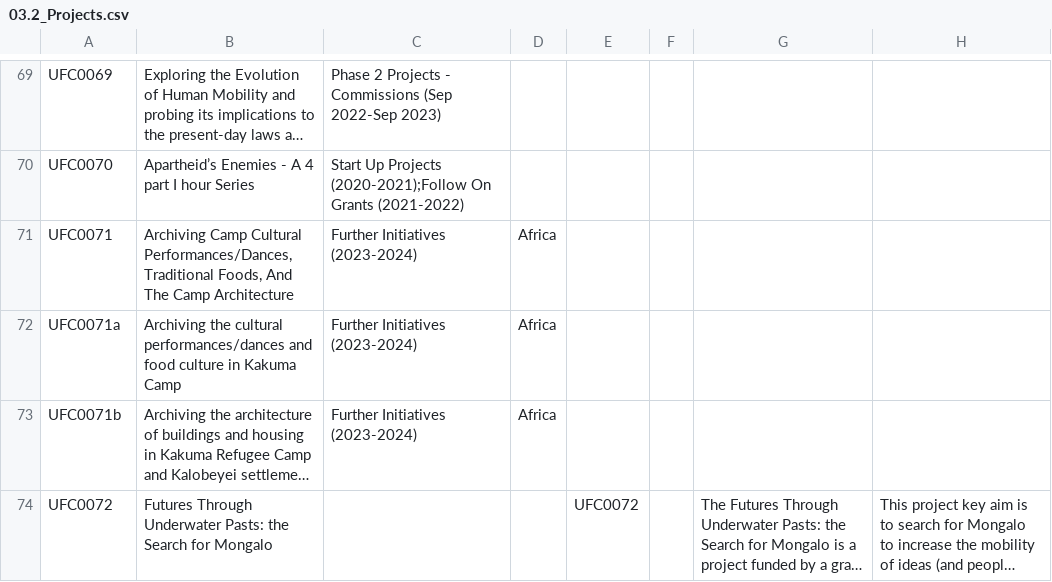
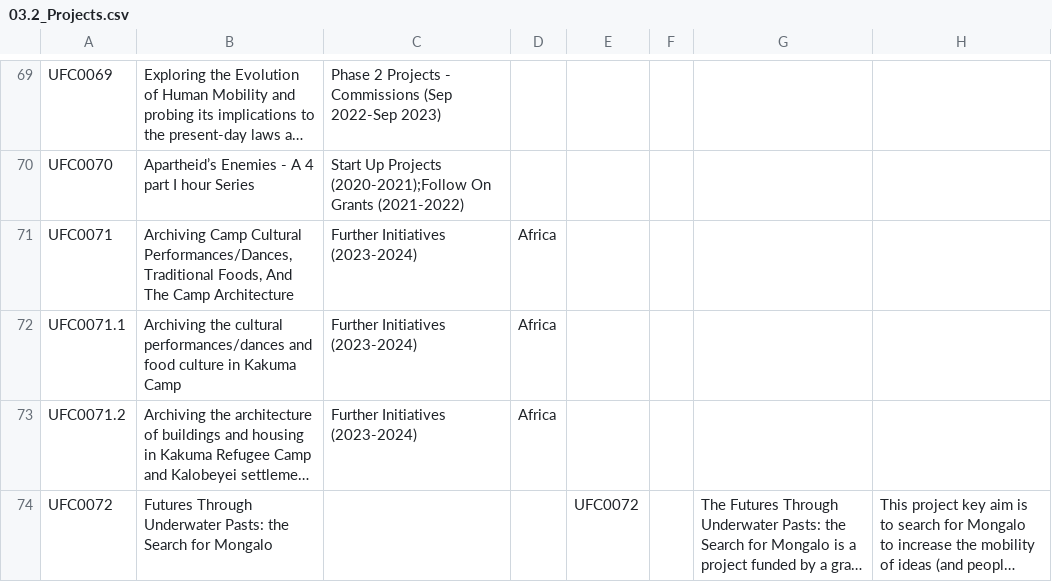
Before and after one commit to ImaginingFutures/metadata-schema, a CSV file: installationdocs/03.2_Projects.csv, drawn as a sheet; only a part is shown, gaps mark what is left out; long unchanged cells end in …; the diff covers the shown part only; the diff names each change by its address in the sheet, - before the commit and + after, or states it on an @@ line.

```diff
--- a/installationdocs/03.2_Projects.csv
+++ b/installationdocs/03.2_Projects.csv
-A72: UFC0071a
+A72: UFC0071.1
-A73: UFC0071b
+A73: UFC0071.2
```
Also changed, not shown: 1 removed row and 2 edited cells elsewhere in this file, installationdocs/04.2_SubCollections.csv, 4 other files.
